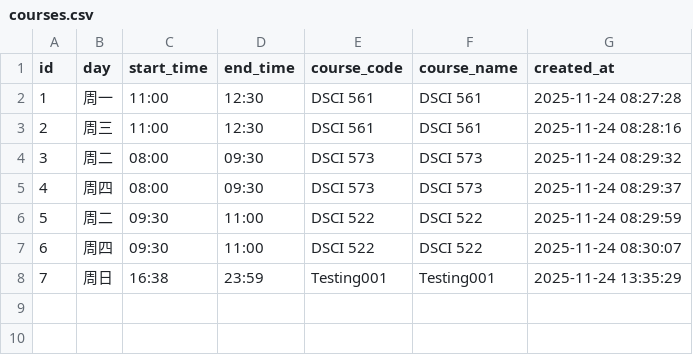
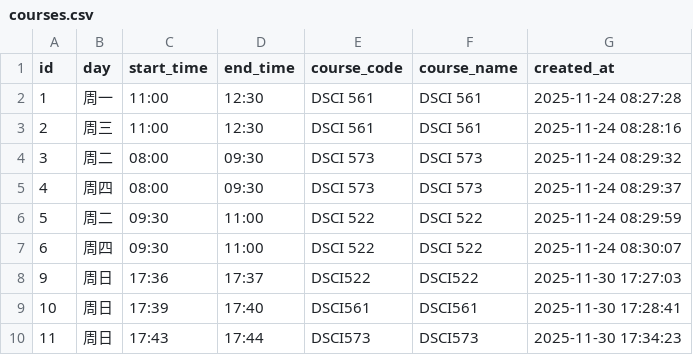
Before and after one commit to lukeni777/iclicker_monitor, a CSV file: courses.csv, drawn as a sheet.

```diff
--- a/courses.csv
+++ b/courses.csv
@@ -7,2 +7,4 @@
 6,周四,09:30,11:00,DSCI 522,DSCI 522,2025-11-24 08:30:07
-7,周日,16:38,23:59,Testing001,Testing001,2025-11-24 13:35:29
+9,周日,17:36,17:37,DSCI522,DSCI522,2025-11-30 17:27:03
+10,周日,17:39,17:40,DSCI561,DSCI561,2025-11-30 17:28:41
+11,周日,17:43,17:44,DSCI573,DSCI573,2025-11-30 17:34:23
```
Also changed, not shown: 6 other files.
